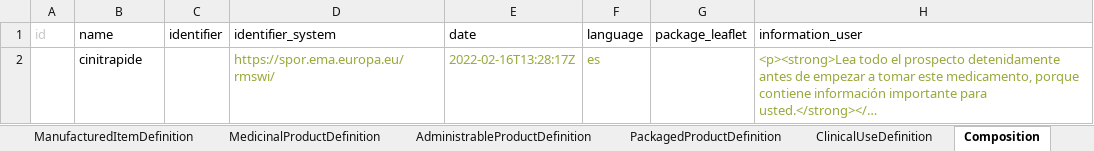
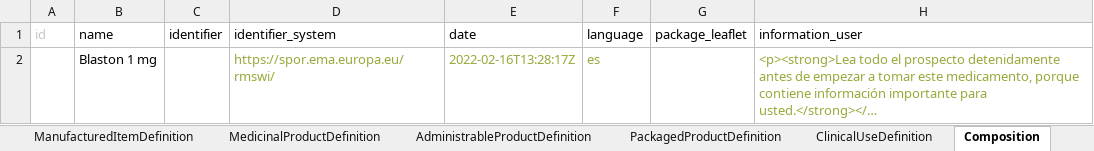
Before and after one commit to hl7-eu/gravitate-health, an Excel workbook: ePICreator/cinitrapide.xlsx, sheet Composition, drawn as a sheet; only a part is shown; long unchanged cells end in …; values as stored, in another font and other column widths than the file's, no borders; the diff names each change by its address in the sheet, - before the commit and + after, or states it on an @@ line.

```diff
--- a/ePICreator/cinitrapide.xlsx (sheet Composition)
+++ b/ePICreator/cinitrapide.xlsx (sheet Composition)
-B2 (name): cinitrapide
+B2 (name): Blaston 1 mg
```
Also changed, not shown: sheet Bundle, ePICreator/Calcio_Vitamina D.xlsx, ePICreator/Mirtazapine.xlsx, 13 other files.
